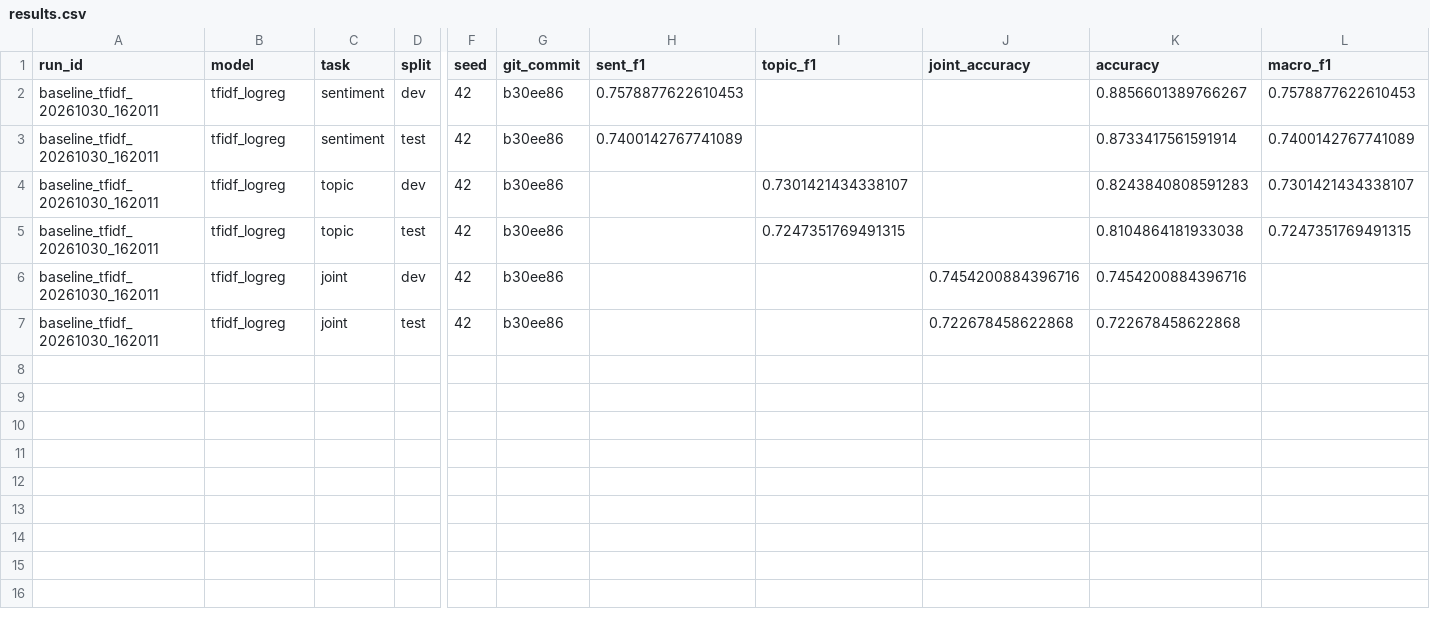
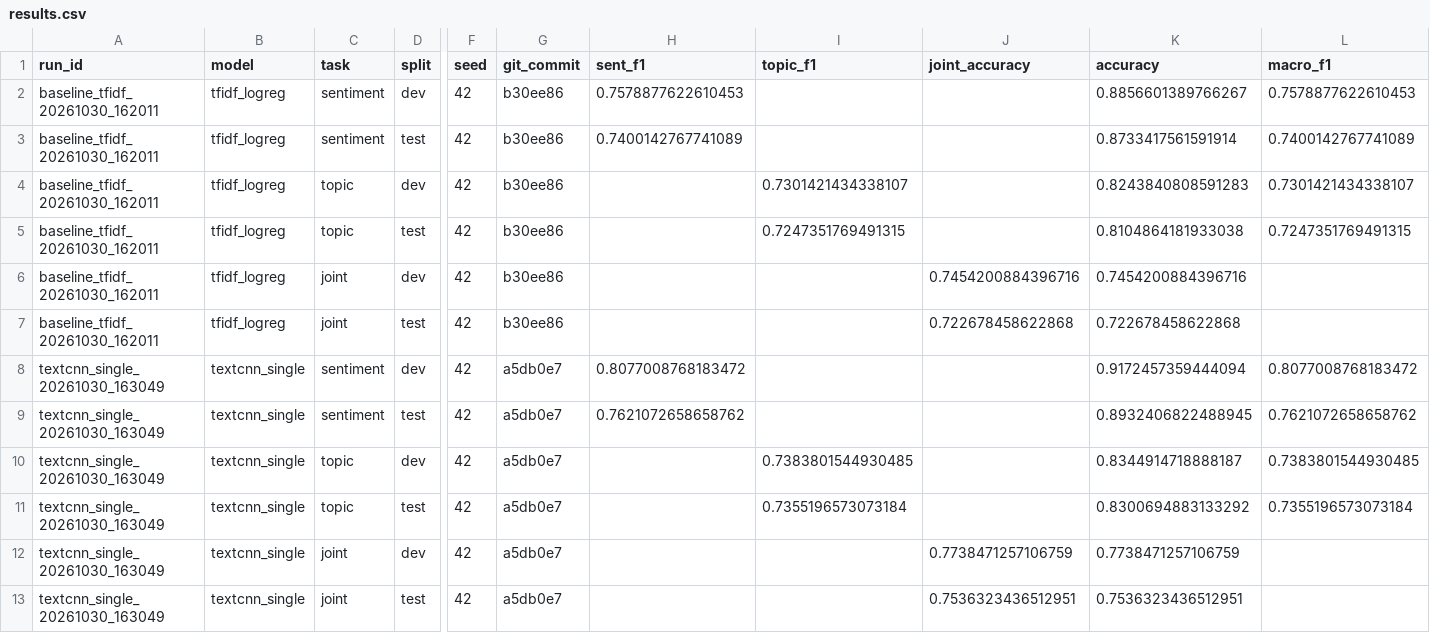
Before and after one commit to QuangMinh03042005/Python_Advanced, a CSV file: reports/results.csv, drawn as a sheet; only a part is shown, gaps mark what is left out; rows hold the shown columns only; the diff names each change by its address in the sheet, - before the commit and + after, or states it on an @@ line.

Commit message:
chore(results): record TextCNN single-task metrics and reports
Store TextCNN sentiment/topic metrics, learning curves, confusion matrices, per-class tables, and update project status.

```diff
--- a/reports/results.csv
+++ b/reports/results.csv
+row 8: textcnn_single_20261030_163049 | textcnn_single | sentiment | dev | 42 | a5db0e7 | 0.8077008768183472 |  |  | 0.9172457359444094 | 0.8077008768183472
+row 9: textcnn_single_20261030_163049 | textcnn_single | sentiment | test | 42 | a5db0e7 | 0.7621072658658762 |  |  | 0.8932406822488945 | 0.7621072658658762
+row 10: textcnn_single_20261030_163049 | textcnn_single | topic | dev | 42 | a5db0e7 |  | 0.7383801544930485 |  | 0.8344914718888187 | 0.7383801544930485
+row 11: textcnn_single_20261030_163049 | textcnn_single | topic | test | 42 | a5db0e7 |  | 0.7355196573073184 |  | 0.8300694883133292 | 0.7355196573073184
+row 12: textcnn_single_20261030_163049 | textcnn_single | joint | dev | 42 | a5db0e7 |  |  | 0.7738471257106759 | 0.7738471257106759
+row 13: textcnn_single_20261030_163049 | textcnn_single | joint | test | 42 | a5db0e7 |  |  | 0.7536323436512951 | 0.7536323436512951
```
Also changed, not shown: 16 other files.
